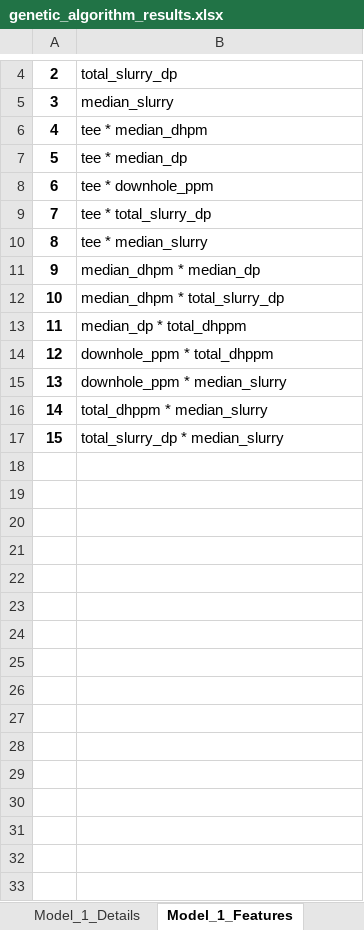
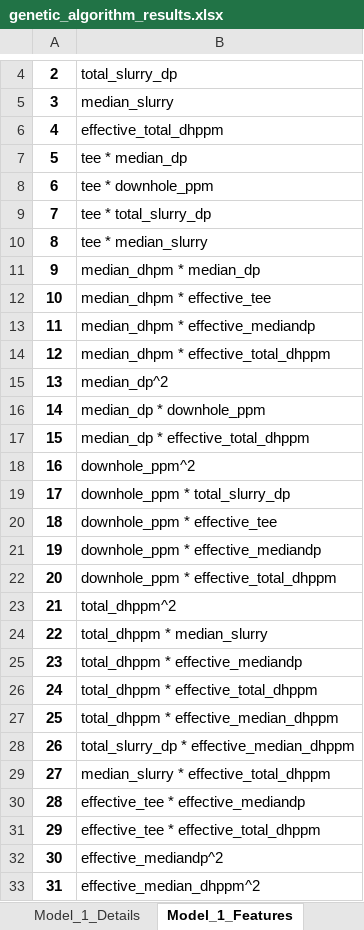
Before and after one commit to SudhanshuDabral/GAoptimizer, an Excel workbook: genetic_algorithm_results.xlsx, sheet Model_1_Features, drawn as a sheet; only a part is shown, gaps mark what is left out; values as stored, in another font and other column widths than the file's, no borders; addresses are those after the commit; the diff names each change by its address in the sheet, - before the commit and + after, or states it on an @@ line.

```diff
--- a/genetic_algorithm_results.xlsx (sheet Model_1_Features)
+++ b/genetic_algorithm_results.xlsx (sheet Model_1_Features)
-B6: tee * median_dhpm
+B6: effective_total_dhppm
-B12: median_dhpm * total_slurry_dp
+B12: median_dhpm * effective_tee
-B13: median_dp * total_dhppm
+B13: median_dhpm * effective_mediandp
-B14: downhole_ppm * total_dhppm
+B14: median_dhpm * effective_total_dhppm
-B15: downhole_ppm * median_slurry
+B15: median_dp^2
+row 16: 14 | median_dp * downhole_ppm
+row 17: 15 | median_dp * effective_total_dhppm
+row 18: 16 | downhole_ppm^2
+row 19: 17 | downhole_ppm * total_slurry_dp
+row 20: 18 | downhole_ppm * effective_tee
+row 21: 19 | downhole_ppm * effective_mediandp
+row 22: 20 | downhole_ppm * effective_total_dhppm
+row 23: 21 | total_dhppm^2
@@ column A renumbered between rows 24 and 25 @@
-B25: total_slurry_dp * median_slurry
+B25: total_dhppm * effective_mediandp
+row 26: 24 | total_dhppm * effective_total_dhppm
+row 27: 25 | total_dhppm * effective_median_dhppm
+row 28: 26 | total_slurry_dp * effective_median_dhppm
+row 29: 27 | median_slurry * effective_total_dhppm
+row 30: 28 | effective_tee * effective_mediandp
+row 31: 29 | effective_tee * effective_total_dhppm
+row 32: 30 | effective_mediandp^2
+row 33: 31 | effective_median_dhppm^2
```
Also changed, not shown: sheet Model_2_Errors, sheet Model_1_Errors, sheet Model_2_Best_Individual, sheet Model_1_Best_Individual, sheet Model_2_Features, sheet Model_1_Details, 1 more sheet, other sheet tabs, 5 other files.
